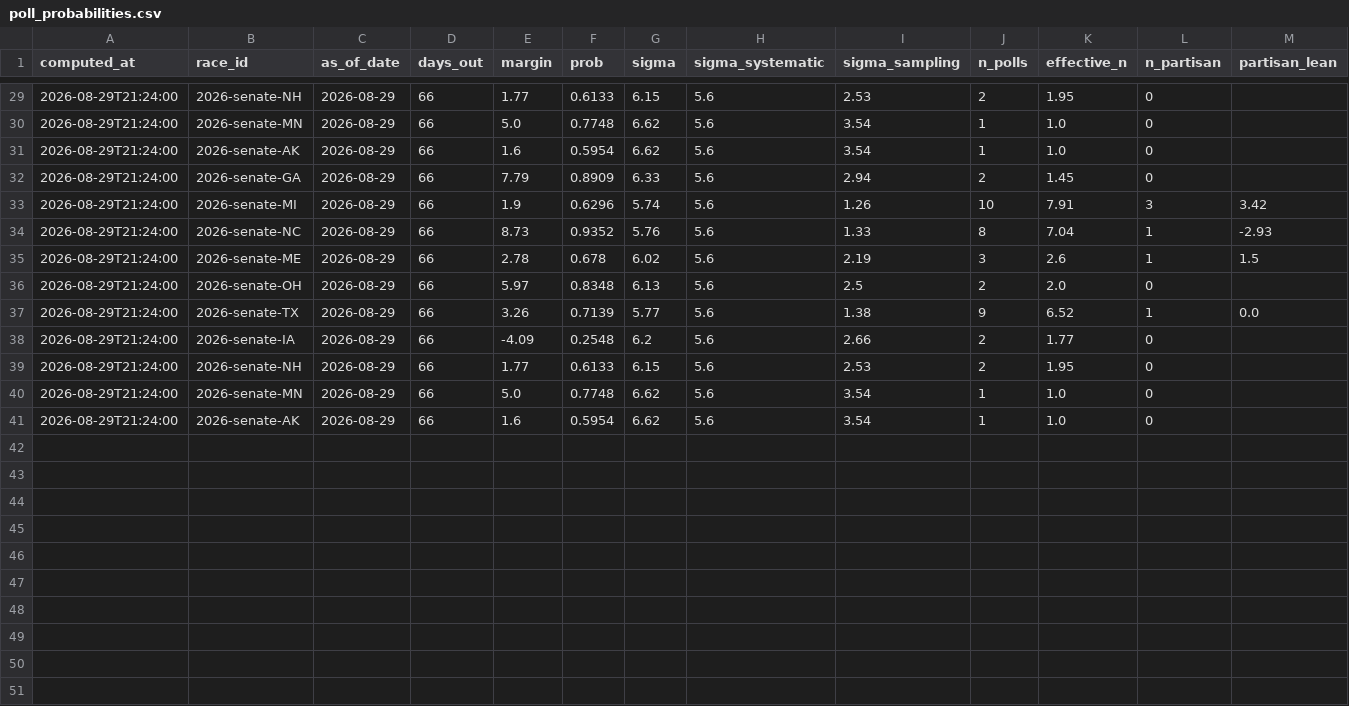
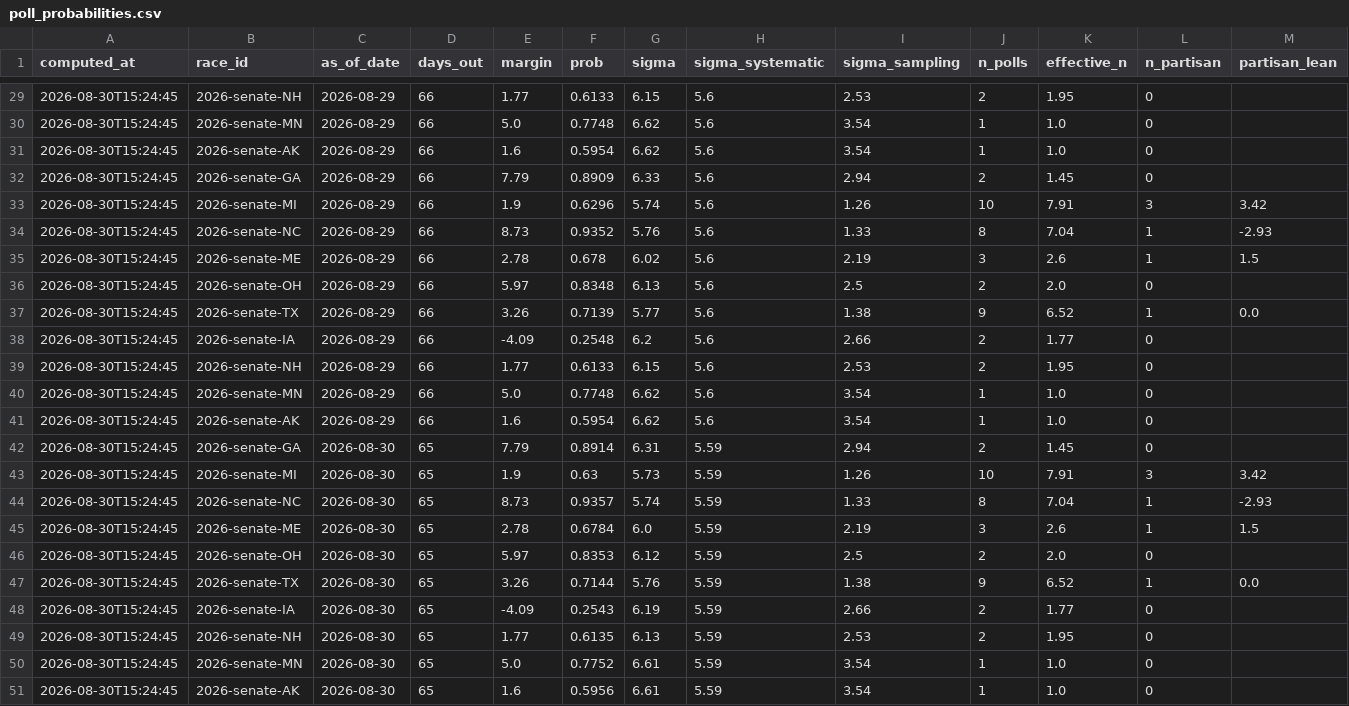
Before and after one commit to cohens714/oddsvspolls, a CSV file: data/poll_probabilities.csv, drawn as a sheet; only a part is shown, gaps mark what is left out; rows hold the shown columns only; the diff covers the shown part only; the diff names each change by its address in the sheet, - before the commit and + after, or states it on an @@ line.

```diff
--- a/data/poll_probabilities.csv
+++ b/data/poll_probabilities.csv
-A29:A41 (computed_at): 2026-08-29T21:24:00
+A29:A41 (computed_at): 2026-08-30T15:24:45
+row 42: 2026-08-30T15:24:45 | 2026-senate-GA | 2026-08-30 | 65 | 7.79 | 0.8914 | 6.31 | 5.59 | 2.94 | 2 | 1.45 | 0
+row 43: 2026-08-30T15:24:45 | 2026-senate-MI | 2026-08-30 | 65 | 1.9 | 0.63 | 5.73 | 5.59 | 1.26 | 10 | 7.91 | 3 | 3.42
+row 44: 2026-08-30T15:24:45 | 2026-senate-NC | 2026-08-30 | 65 | 8.73 | 0.9357 | 5.74 | 5.59 | 1.33 | 8 | 7.04 | 1 | -2.93
+row 45: 2026-08-30T15:24:45 | 2026-senate-ME | 2026-08-30 | 65 | 2.78 | 0.6784 | 6.0 | 5.59 | 2.19 | 3 | 2.6 | 1 | 1.5
+row 46: 2026-08-30T15:24:45 | 2026-senate-OH | 2026-08-30 | 65 | 5.97 | 0.8353 | 6.12 | 5.59 | 2.5 | 2 | 2.0 | 0
+row 47: 2026-08-30T15:24:45 | 2026-senate-TX | 2026-08-30 | 65 | 3.26 | 0.7144 | 5.76 | 5.59 | 1.38 | 9 | 6.52 | 1 | 0.0
+row 48: 2026-08-30T15:24:45 | 2026-senate-IA | 2026-08-30 | 65 | -4.09 | 0.2543 | 6.19 | 5.59 | 2.66 | 2 | 1.77 | 0
+row 49: 2026-08-30T15:24:45 | 2026-senate-NH | 2026-08-30 | 65 | 1.77 | 0.6135 | 6.13 | 5.59 | 2.53 | 2 | 1.95 | 0
+row 50: 2026-08-30T15:24:45 | 2026-senate-MN | 2026-08-30 | 65 | 5.0 | 0.7752 | 6.61 | 5.59 | 3.54 | 1 | 1.0 | 0
+row 51: 2026-08-30T15:24:45 | 2026-senate-AK | 2026-08-30 | 65 | 1.6 | 0.5956 | 6.61 | 5.59 | 3.54 | 1 | 1.0 | 0
```
Also changed, not shown: 27 edited cells elsewhere in this file, data/poll_averages.csv, data/poll_history.csv, 1 other file.
